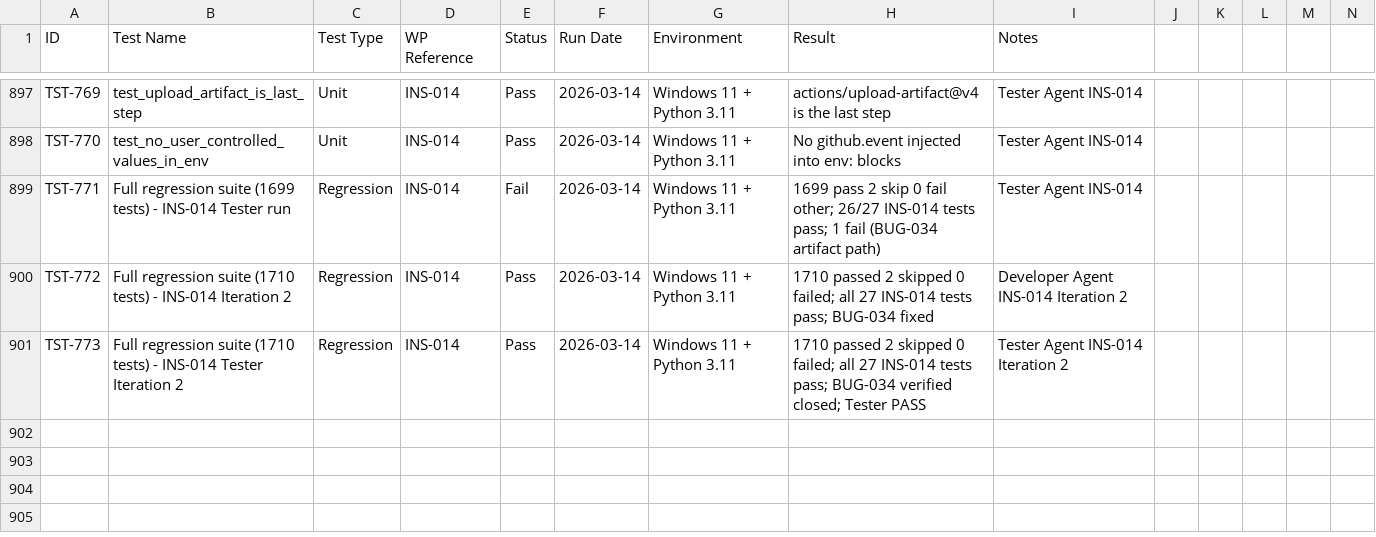
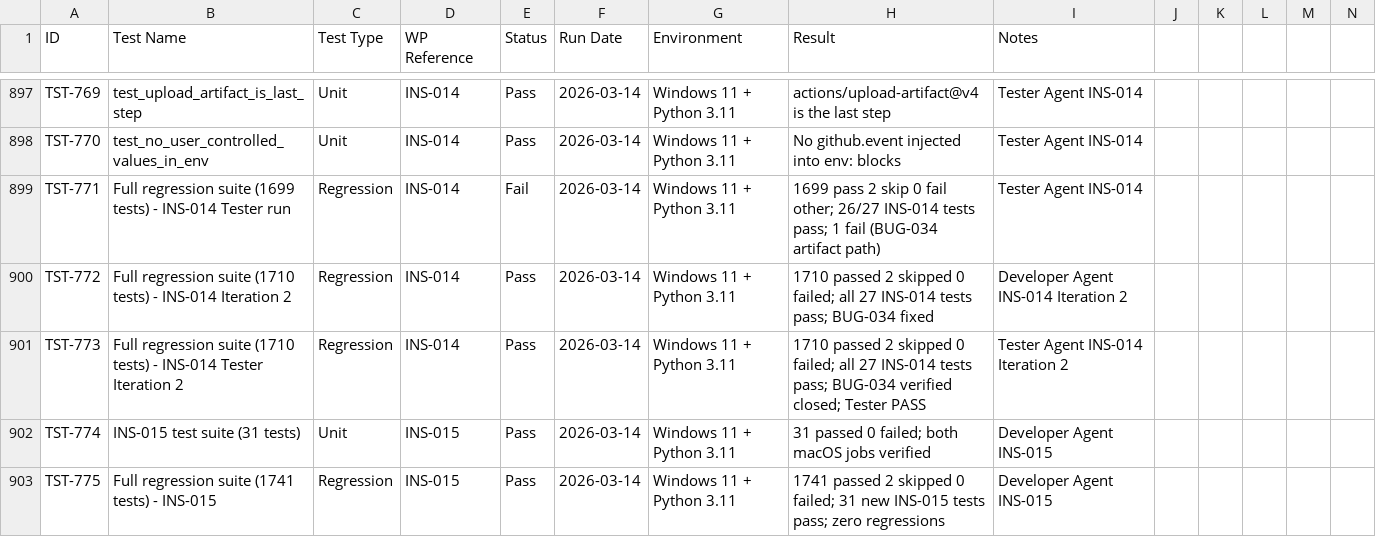
Before and after one commit to xX2Angelo8Xx/Turbulence-Solutions-Safe-Agent-Workspace, a CSV file: docs/test-results/test-results.csv, drawn as a sheet; only a part is shown, gaps mark what is left out; rows hold the shown columns only; the diff names each change by its address in the sheet, - before the commit and + after, or states it on an @@ line.

```diff
--- a/docs/test-results/test-results.csv
+++ b/docs/test-results/test-results.csv
+row 902: TST-774 | INS-015 test suite (31 tests) | Unit | INS-015 | Pass | 2026-03-14 | Windows 11 + Python 3.11 | 31 passed 0 failed; both macOS jobs verified | Developer Agent INS-015
+row 903: TST-775 | Full regression suite (1741 tests) - INS-015 | Regression | INS-015 | Pass | 2026-03-14 | Windows 11 + Python 3.11 | 1741 passed 2 skipped 0 failed; 31 new INS-015 tests pass; zero regressions | Developer Agent INS-015
```
Also changed, not shown: docs/workpackages/workpackages.csv, 4 other files.
